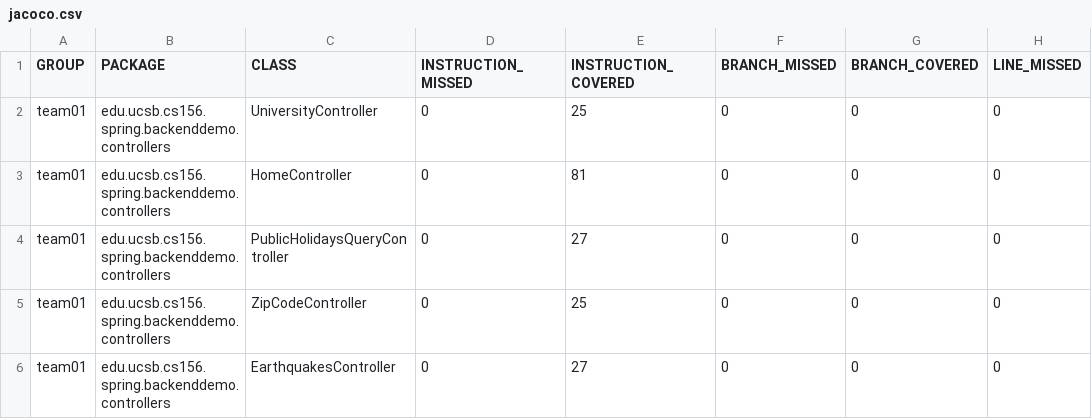
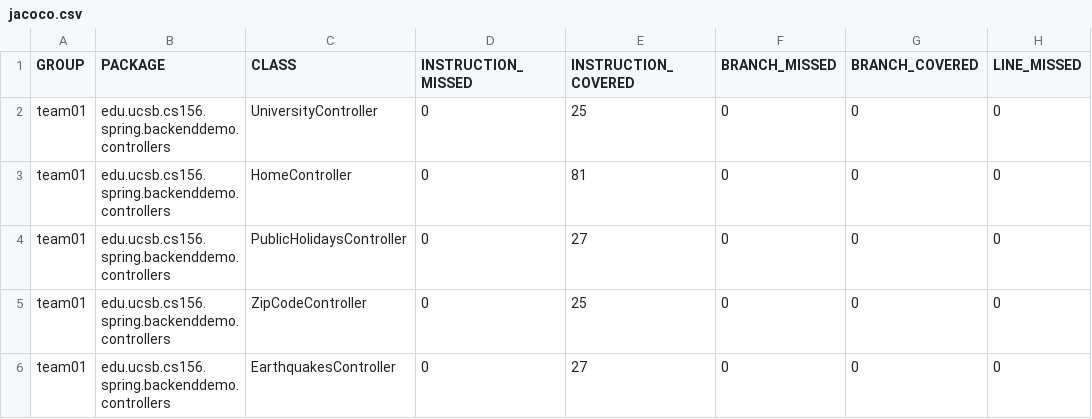
Before and after one commit to ucsb-cs156-m23/team01-m23-10am-4, a CSV file: prs/27/jacoco/jacoco.csv, drawn as a sheet; only a part is shown; the diff names each change by its address in the sheet, - before the commit and + after, or states it on an @@ line.

```diff
--- a/prs/27/jacoco/jacoco.csv
+++ b/prs/27/jacoco/jacoco.csv
-C4 (CLASS): PublicHolidaysQueryController
+C4 (CLASS): PublicHolidaysController
```
Also changed, not shown: 7 other files.
